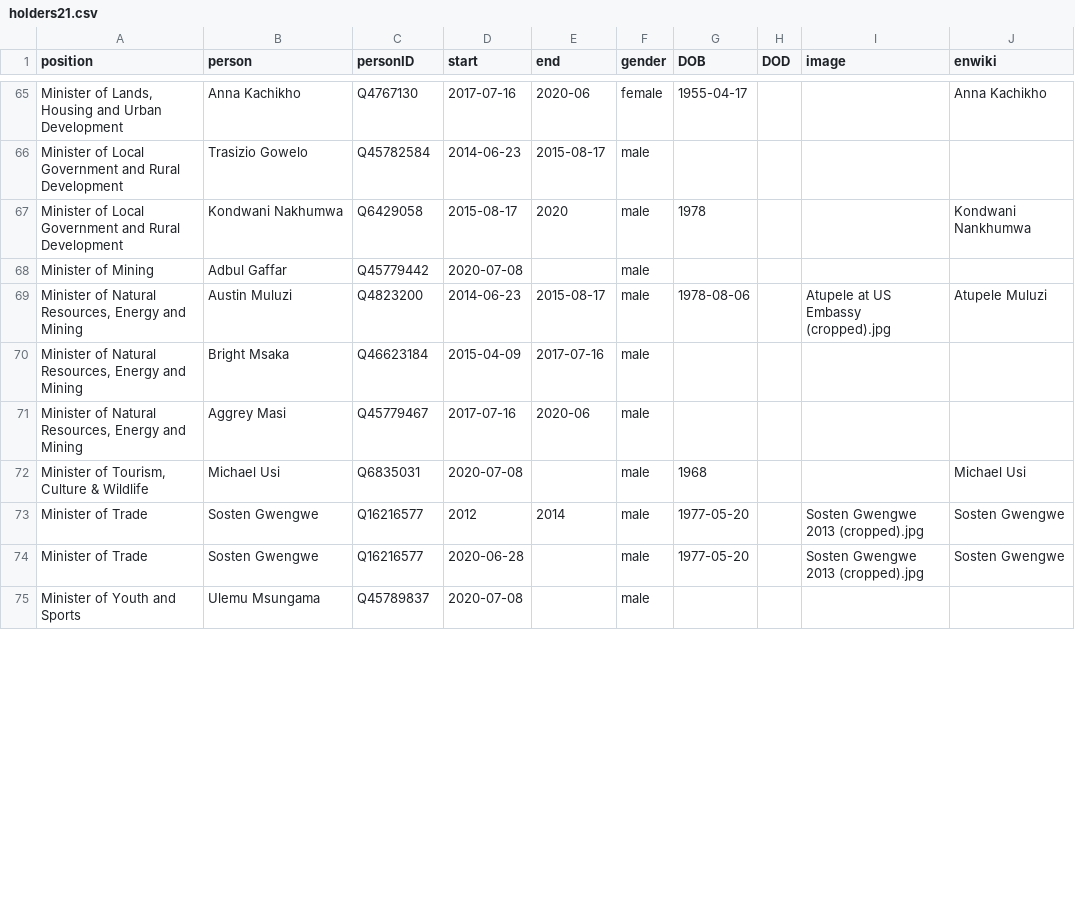
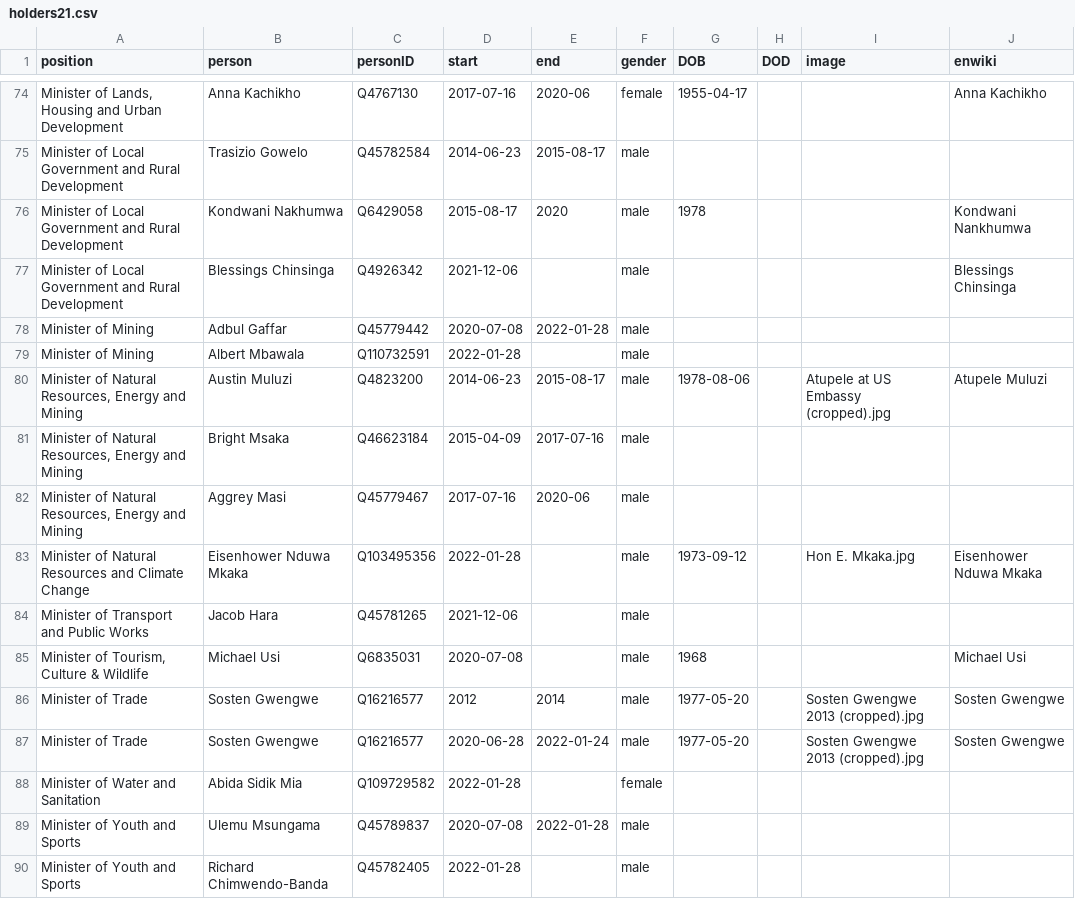
Before and after one commit to every-politician-scrapers/malawi-ministers, a CSV file: html/holders21.csv, drawn as a sheet; only a part is shown, gaps mark what is left out; the diff covers the shown part only.

```diff
--- a/html/holders21.csv
+++ b/html/holders21.csv
@@ -67,3 +76,5 @@ Minister of Local Government and Rural Development,Trasizio Gowelo,Q45782584,201
 Minister of Local Government and Rural Development,Kondwani Nakhumwa,Q6429058,2015-08-17,2020,male,1978,,,Kondwani Nankhumwa
-Minister of Mining,Adbul Gaffar,Q45779442,2020-07-08,,male,,,,
+Minister of Local Government and Rural Development,Blessings Chinsinga,Q4926342,2021-12-06,,male,,,,Blessings Chinsinga
+Minister of Mining,Adbul Gaffar,Q45779442,2020-07-08,2022-01-28,male,,,,
+Minister of Mining,Albert Mbawala,Q110732591,2022-01-28,,male,,,,
 "Minister of Natural Resources, Energy and Mining",Austin Muluzi,Q4823200,2014-06-23,2015-08-17,male,1978-08-06,,Atupele at US Embassy (cropped).jpg,Atupele Muluzi
@@ -71,5 +82,9 @@ Minister of Mining,Adbul Gaffar,Q45779442,2020-07-08,,male,,,,
 "Minister of Natural Resources, Energy and Mining",Aggrey Masi,Q45779467,2017-07-16,2020-06,male,,,,
+Minister of Natural Resources and Climate Change,Eisenhower Nduwa Mkaka,Q103495356,2022-01-28,,male,1973-09-12,,Hon E. Mkaka.jpg,Eisenhower Nduwa Mkaka
+Minister of Transport and Public Works,Jacob Hara,Q45781265,2021-12-06,,male,,,,
 "Minister of Tourism, Culture & Wildlife",Michael Usi,Q6835031,2020-07-08,,male,1968,,,Michael Usi
 Minister of Trade,Sosten Gwengwe,Q16216577,2012,2014,male,1977-05-20,,Sosten Gwengwe 2013 (cropped).jpg,Sosten Gwengwe
-Minister of Trade,Sosten Gwengwe,Q16216577,2020-06-28,,male,1977-05-20,,Sosten Gwengwe 2013 (cropped).jpg,Sosten Gwengwe
-Minister of Youth and Sports,Ulemu Msungama,Q45789837,2020-07-08,,male,,,,
+Minister of Trade,Sosten Gwengwe,Q16216577,2020-06-28,2022-01-24,male,1977-05-20,,Sosten Gwengwe 2013 (cropped).jpg,Sosten Gwengwe
+Minister of Water and Sanitation,Abida Sidik Mia,Q109729582,2022-01-28,,female,,,,
+Minister of Youth and Sports,Ulemu Msungama,Q45789837,2020-07-08,2022-01-28,male,,,,
+Minister of Youth and Sports,Richard Chimwendo-Banda,Q45782405,2022-01-28,,male,,,,
```
Also changed, not shown: 15 added rows and 12 edited cells elsewhere in this file, html/current.csv, html/positions.csv, 1 other file.
